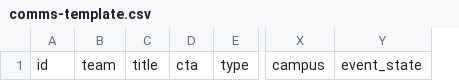
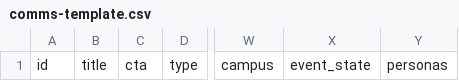
Before and after one commit to emdebeai/comms-calendar, a CSV file: data/comms-template.csv, drawn as a sheet; only a part is shown, gaps mark what is left out; removed rows and columns are numbered as before the commit, all else as after; the diff names each change by its address in the sheet, - before the commit and + after, or states it on an @@ line.

Commit message:
Comms data: one CSV per team, persona lens, no narrative in cells
Per team — data/comms/<team>.csv (recruitment, marketing, marketing-events,
admissions, conversion, vtac, digital):
- The FILENAME is the team; the team column is gone from the files, so a
  file can go to that team's rep and merge back without mis-tagging risk.
- All readers concatenate the folder in sorted order as ONE parse batch, so
  id de-duplication is identical to the old single file — verified: the 114
  comm ids are byte-for-byte unchanged (no comment thread orphaned).
- Readers updated: dev API (dataStore reads the dir; addComm appends to the
  team's file), standalone bake (import.meta.glob), build/apply-edm-review
  (concatenate, filter marketing; CTA writes go to marketing.csv only).

Per persona — a LENS, not a split:
- New `personas` column (semicolon list; blank = domsl) parsed onto each
  comm; loadComms filters by ACTIVE_PERSONA. Persona 02 becomes a filter
  over the same files, never a duplicate copy of shared touchpoints.

No narrative in cells:
- Prose scrubbed from audience/theme fields into src/data/commNotes.ts
  (keyed by comm id, rendered as the detail panel's Notes row). Audiences
  reduced to terse labels (keeping the SNAP token, so equity tagging is
  unchanged); process/attribution sentences moved wholesale.
- Template regenerated with the per-team column set; data/README.md
  documents the two rules.

```diff
--- a/data/comms-template.csv
+++ b/data/comms-template.csv
-column B, row 1: team
+column Y, row 1: personas
```
Also changed, not shown: 20 other files.
